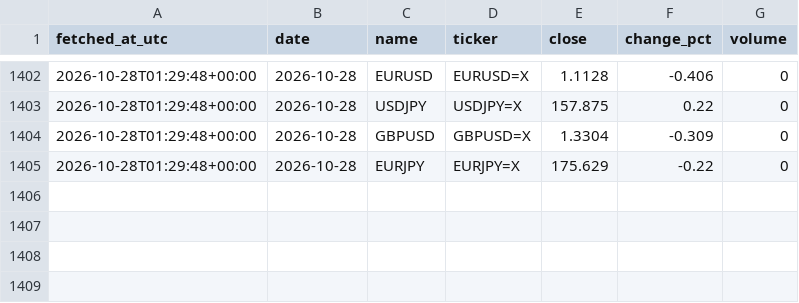
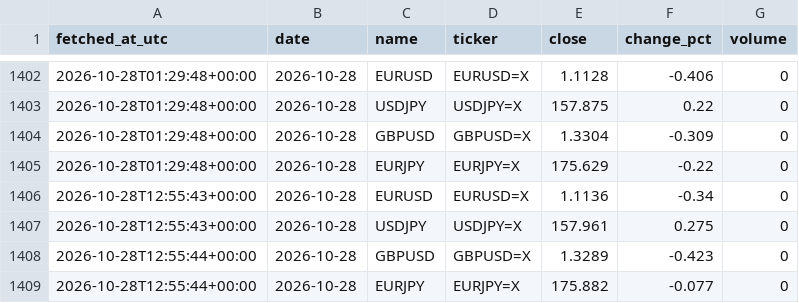
Before and after one commit to DSmarc7/daily-quant-log, a CSV file: market-tracker/data/fx.csv, drawn as a sheet; only a part is shown, gaps mark what is left out.

```diff
--- a/market-tracker/data/fx.csv
+++ b/market-tracker/data/fx.csv
@@ -1405 +1405,5 @@ fetched_at_utc,date,name,ticker,close,change_pct,volume
 2026-10-28T01:29:48+00:00,2026-10-28,EURJPY,EURJPY=X,175.629,-0.22,0
+2026-10-28T12:55:43+00:00,2026-10-28,EURUSD,EURUSD=X,1.1136,-0.34,0
+2026-10-28T12:55:43+00:00,2026-10-28,USDJPY,USDJPY=X,157.961,0.275,0
+2026-10-28T12:55:44+00:00,2026-10-28,GBPUSD,GBPUSD=X,1.3289,-0.423,0
+2026-10-28T12:55:44+00:00,2026-10-28,EURJPY,EURJPY=X,175.882,-0.077,0
```
Also changed, not shown: market-tracker/data/crypto.csv, market-tracker/data/indices.csv, 1 other file.
